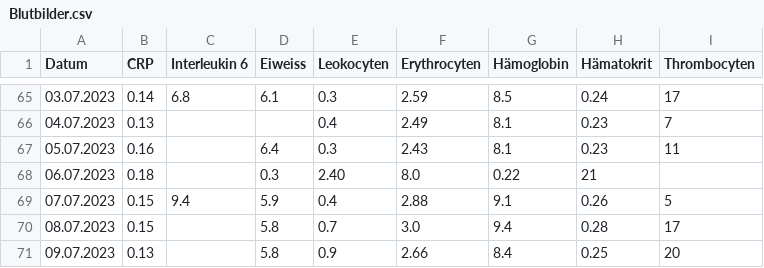
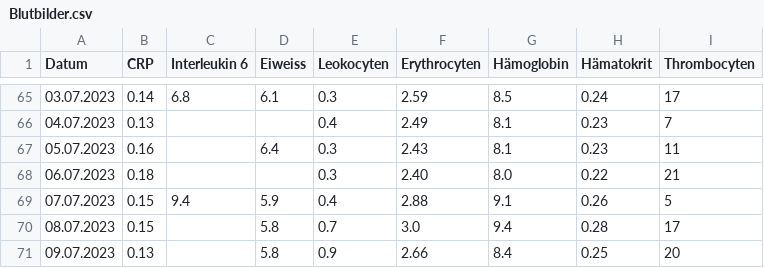
Before and after one commit to schwarzerkaffee80/blood_dashboard, a CSV file: Blutbilder.csv, drawn as a sheet; only a part is shown, gaps mark what is left out.

Commit message:
blutbild0607korr

```diff
--- a/Blutbilder.csv
+++ b/Blutbilder.csv
@@ -67,3 +67,3 @@
 05.07.2023;0.16;;6.4;0.3;2.43;8.1;0.23;11
-06.07.2023;0.18;;0.3;2.40;8.0;0.22;21
+06.07.2023;0.18;;;0.3;2.40;8.0;0.22;21
 07.07.2023;0.15;9.4;5.9;0.4;2.88;9.1;0.26;5
```
